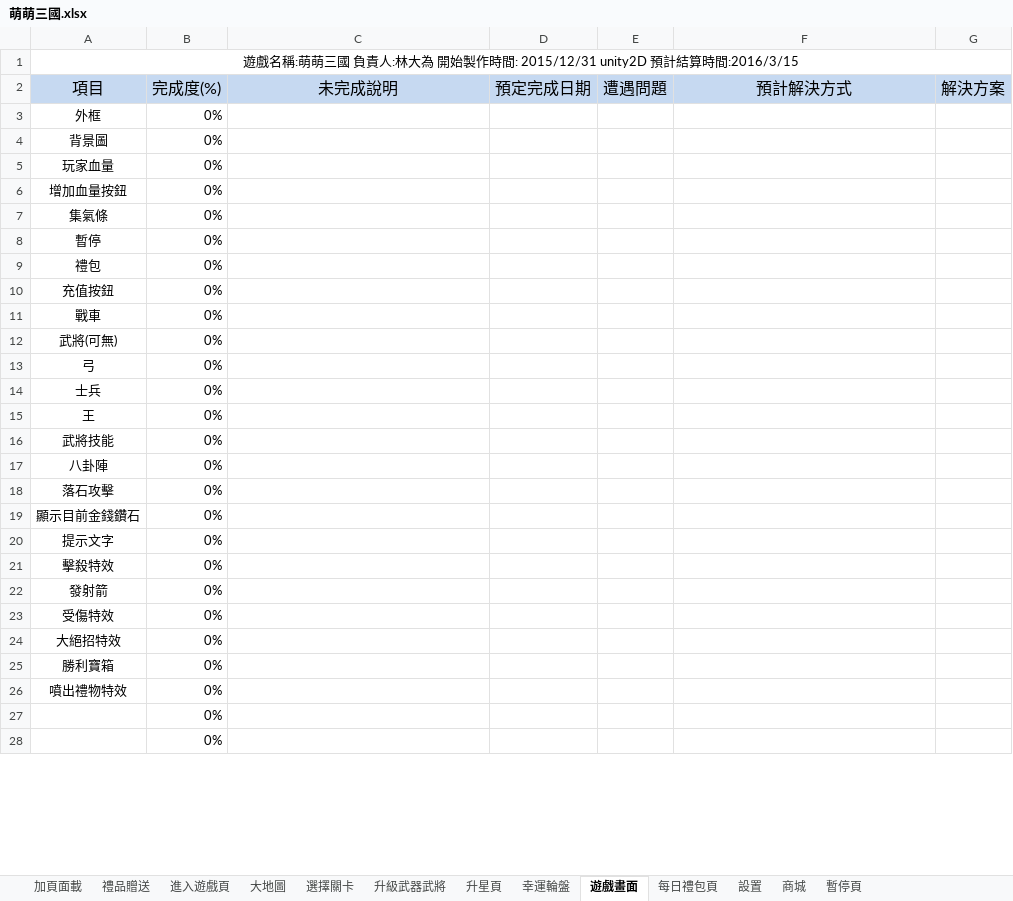
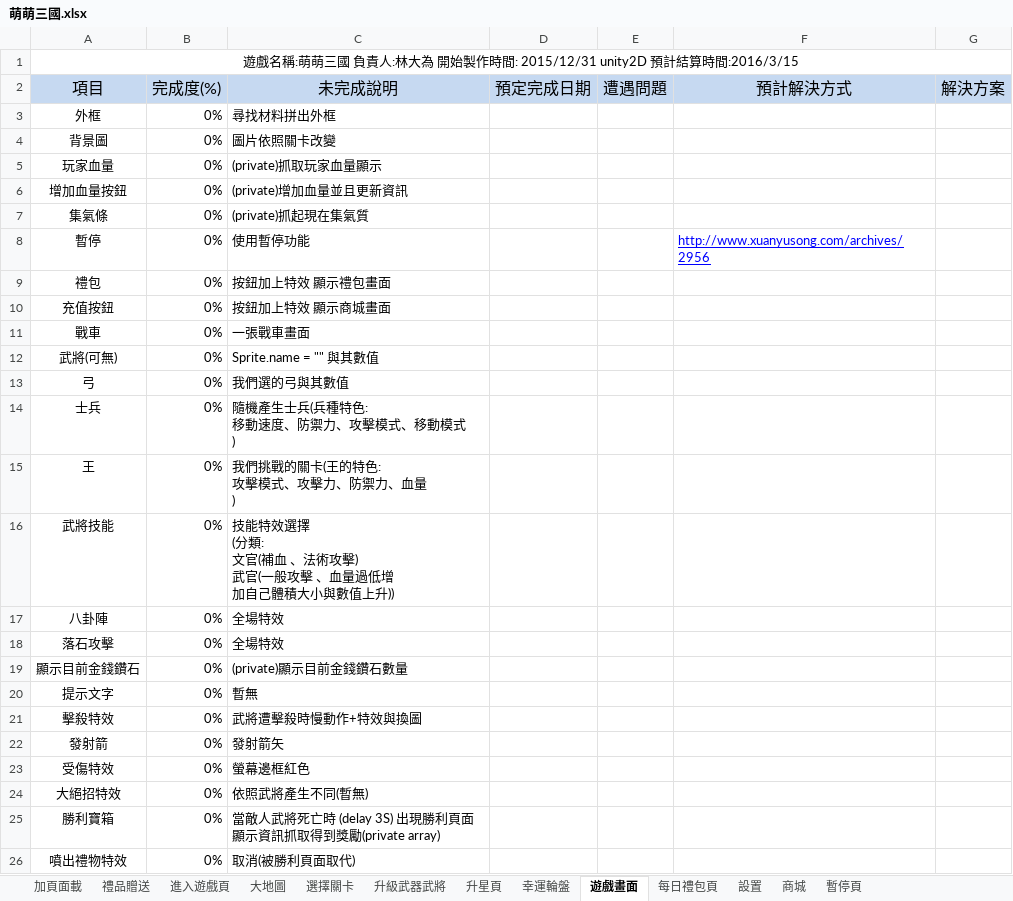
Before and after one commit to boy6074d/Wanwin_ExcelData, an Excel workbook: 萌萌三國.xlsx, sheet 遊戲畫面, drawn as a sheet; only a part is shown; values as stored, in another font and other column widths than the file's, no borders; ↵ is a line break in a cell; the diff covers the shown part only; the diff names each change by its address in the sheet, - before the commit and + after, or states it on an @@ line.

```diff
--- a/萌萌三國.xlsx (sheet 遊戲畫面)
+++ b/萌萌三國.xlsx (sheet 遊戲畫面)
-C3 (未完成說明): (empty)
+C3 (未完成說明): 尋找材料拼出外框
-C4 (未完成說明): (empty)
+C4 (未完成說明): 圖片依照關卡改變
-C5 (未完成說明): (empty)
+C5 (未完成說明): (private)抓取玩家血量顯示
-C6 (未完成說明): (empty)
+C6 (未完成說明): (private)增加血量並且更新資訊
-C7 (未完成說明): (empty)
+C7 (未完成說明): (private)抓起現在集氣質
-C8 (未完成說明): (empty)
+C8 (未完成說明): 使用暫停功能
-F8 (預計解決方式): (empty)
+F8 (預計解決方式): http://www.xuanyusong.com/archives/2956
-C9 (未完成說明): (empty)
+C9 (未完成說明): 按鈕加上特效 顯示禮包畫面
-C10 (未完成說明): (empty)
+C10 (未完成說明): 按鈕加上特效 顯示商城畫面
-C11 (未完成說明): (empty)
+C11 (未完成說明): 一張戰車畫面
-C12 (未完成說明): (empty)
+C12 (未完成說明): Sprite.name = "" 與其數值
-C13 (未完成說明): (empty)
+C13 (未完成說明): 我們選的弓與其數值
-C14 (未完成說明): (empty)
+C14 (未完成說明): 隨機產生士兵(兵種特色: ↵ 移動速度、防禦力、攻擊模式、移動模式 ↵ )
-C15 (未完成說明): (empty)
+C15 (未完成說明): 我們挑戰的關卡(王的特色: ↵ 攻擊模式、攻擊力、防禦力、血量 ↵ )
-C16 (未完成說明): (empty)
+C16 (未完成說明): 技能特效選擇 ↵ (分類: ↵ 文官(補血 、法術攻擊) ↵ 武官(一般攻擊 、血量過低增 ↵ 加自己體積大小與數值上升))
-C17:C18 (未完成說明): (empty)
+C17:C18 (未完成說明): 全場特效
-C19 (未完成說明): (empty)
+C19 (未完成說明): (private)顯示目前金錢鑽石數量
-C20 (未完成說明): (empty)
+C20 (未完成說明): 暫無
-C21 (未完成說明): (empty)
+C21 (未完成說明): 武將遭擊殺時慢動作+特效與換圖
-C22 (未完成說明): (empty)
+C22 (未完成說明): 發射箭矢
-C23 (未完成說明): (empty)
+C23 (未完成說明): 螢幕邊框紅色
-C24 (未完成說明): (empty)
+C24 (未完成說明): 依照武將產生不同(暫無)
-C25 (未完成說明): (empty)
+C25 (未完成說明): 當敵人武將死亡時 (delay 3S) 出現勝利頁面顯示資訊抓取得到獎勵(private array)
-C26 (未完成說明): (empty)
+C26 (未完成說明): 取消(被勝利頁面取代)
-row 27:  | 0%
-row 28:  | 0%
```
Also changed, not shown: 165 removed rows elsewhere in this sheet, sheet 禮品贈送, sheet 每日禮包頁, sheet 大地圖, sheet 幸運輪盤, sheet 選擇關卡, sheet 升級武器武將, 1 more sheet.
